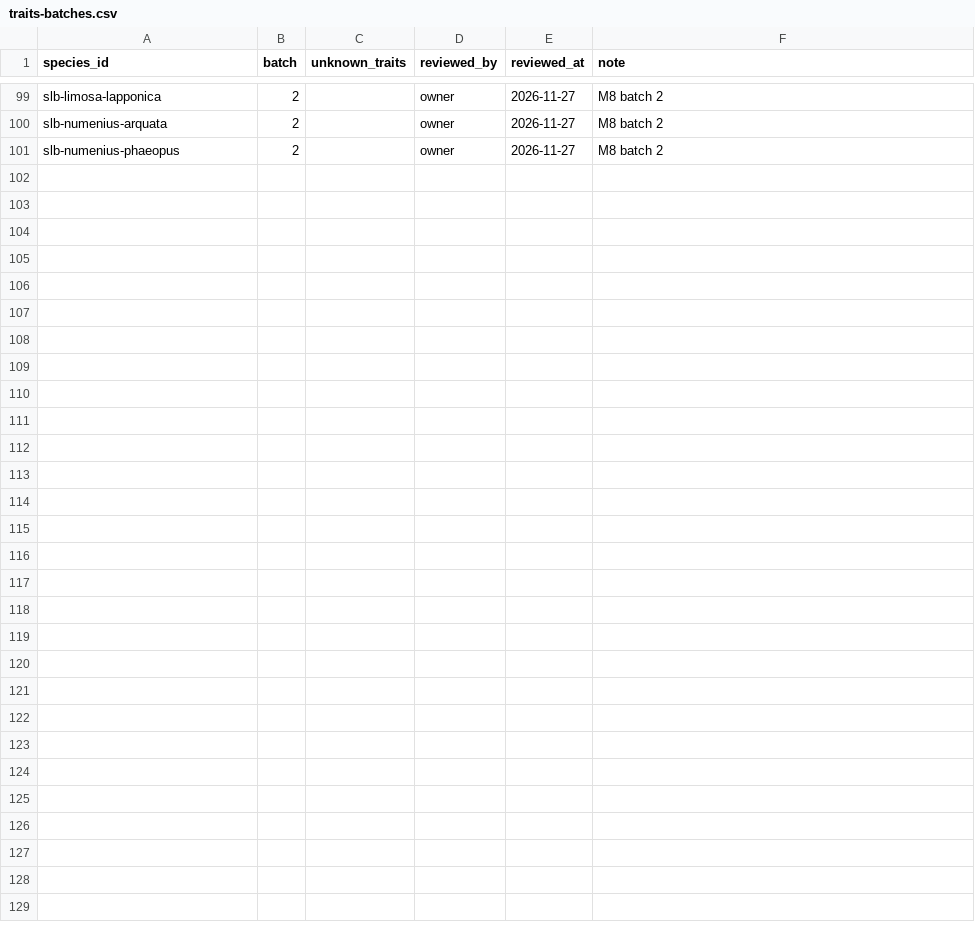
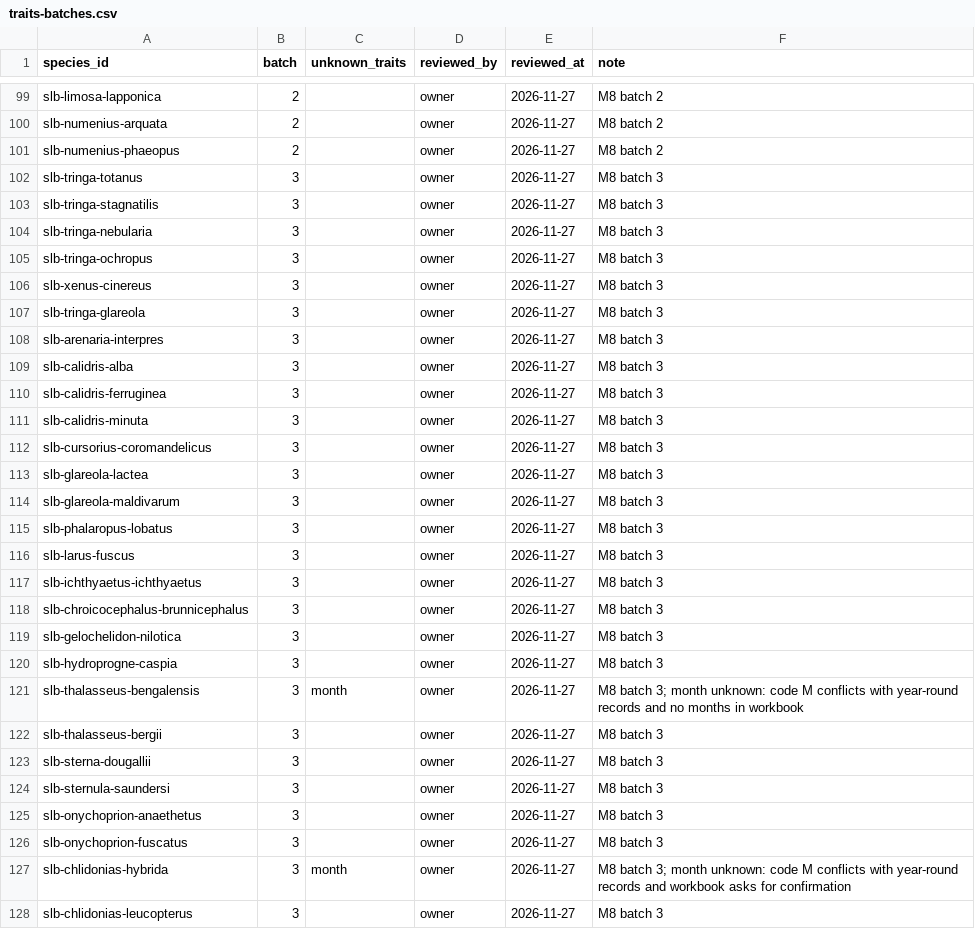
Before and after one commit to umanda/birding, a CSV file: data/content/traits-batches.csv, drawn as a sheet; only a part is shown, gaps mark what is left out; the diff names each change by its address in the sheet, - before the commit and + after, or states it on an @@ line.

```diff
--- a/data/content/traits-batches.csv
+++ b/data/content/traits-batches.csv
+row 102: slb-tringa-totanus | 3 |  | owner | 2026-11-27 | M8 batch 3
+row 103: slb-tringa-stagnatilis | 3 |  | owner | 2026-11-27 | M8 batch 3
+row 104: slb-tringa-nebularia | 3 |  | owner | 2026-11-27 | M8 batch 3
+row 105: slb-tringa-ochropus | 3 |  | owner | 2026-11-27 | M8 batch 3
+row 106: slb-xenus-cinereus | 3 |  | owner | 2026-11-27 | M8 batch 3
+row 107: slb-tringa-glareola | 3 |  | owner | 2026-11-27 | M8 batch 3
+row 108: slb-arenaria-interpres | 3 |  | owner | 2026-11-27 | M8 batch 3
+row 109: slb-calidris-alba | 3 |  | owner | 2026-11-27 | M8 batch 3
+row 110: slb-calidris-ferruginea | 3 |  | owner | 2026-11-27 | M8 batch 3
+row 111: slb-calidris-minuta | 3 |  | owner | 2026-11-27 | M8 batch 3
+row 112: slb-cursorius-coromandelicus | 3 |  | owner | 2026-11-27 | M8 batch 3
+row 113: slb-glareola-lactea | 3 |  | owner | 2026-11-27 | M8 batch 3
+row 114: slb-glareola-maldivarum | 3 |  | owner | 2026-11-27 | M8 batch 3
+row 115: slb-phalaropus-lobatus | 3 |  | owner | 2026-11-27 | M8 batch 3
+row 116: slb-larus-fuscus | 3 |  | owner | 2026-11-27 | M8 batch 3
+row 117: slb-ichthyaetus-ichthyaetus | 3 |  | owner | 2026-11-27 | M8 batch 3
+row 118: slb-chroicocephalus-brunnicephalus | 3 |  | owner | 2026-11-27 | M8 batch 3
+row 119: slb-gelochelidon-nilotica | 3 |  | owner | 2026-11-27 | M8 batch 3
+row 120: slb-hydroprogne-caspia | 3 |  | owner | 2026-11-27 | M8 batch 3
+row 121: slb-thalasseus-bengalensis | 3 | month | owner | 2026-11-27 | M8 batch 3; month unknown: code M conflicts with year-round records and no months in workbook
+row 122: slb-thalasseus-bergii | 3 |  | owner | 2026-11-27 | M8 batch 3
+row 123: slb-sterna-dougallii | 3 |  | owner | 2026-11-27 | M8 batch 3
+row 124: slb-sternula-saundersi | 3 |  | owner | 2026-11-27 | M8 batch 3
+row 125: slb-onychoprion-anaethetus | 3 |  | owner | 2026-11-27 | M8 batch 3
+row 126: slb-onychoprion-fuscatus | 3 |  | owner | 2026-11-27 | M8 batch 3
+row 127: slb-chlidonias-hybrida | 3 | month | owner | 2026-11-27 | M8 batch 3; month unknown: code M conflicts with year-round records and workbook asks for confirmation
+row 128: slb-chlidonias-leucopterus | 3 |  | owner | 2026-11-27 | M8 batch 3
```
Also changed, not shown: data/content/traits-plan.csv, 4 other files.
